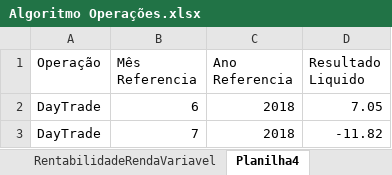
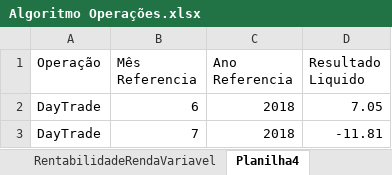
Before and after one commit to car7os/Traders, an Excel workbook: Projeto Traders/Projeto Algoritmos/Algoritmo Operações.xlsx, sheet Planilha4, drawn as a sheet; values as stored, in another font and other column widths than the file's, no borders; the diff names each change by its address in the sheet, - before the commit and + after, or states it on an @@ line.

```diff
--- a/Projeto Traders/Projeto Algoritmos/Algoritmo Operações.xlsx (sheet Planilha4)
+++ b/Projeto Traders/Projeto Algoritmos/Algoritmo Operações.xlsx (sheet Planilha4)
-D3 (Resultado Liquido): -11.82
+D3 (Resultado Liquido): -11.81
```
Also changed, not shown: sheet OperacoesDayTrade, sheet RentabilidadeRendaVariavel, Projeto Traders/Projeto Algoritmos/Algoritmo Calcular Nota Corretagem.xlsx, 1 other file.
